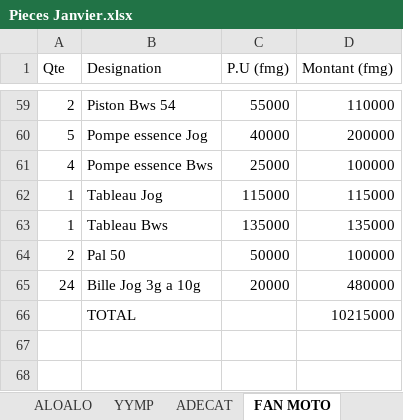
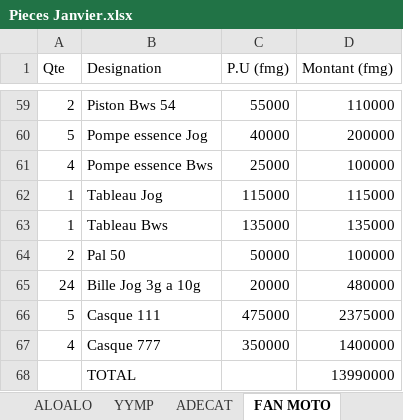
Before and after one commit to syrax68/gestion-pieces, an Excel workbook: Pieces Janvier.xlsx, sheet FAN MOTO, drawn as a sheet; only a part is shown, gaps mark what is left out; values as stored, in another font and other column widths than the file's, no borders; table styles not drawn; addresses are those after the commit; the diff names each change by its address in the sheet, - before the commit and + after, or states it on an @@ line.

```diff
--- a/Pieces Janvier.xlsx (sheet FAN MOTO)
+++ b/Pieces Janvier.xlsx (sheet FAN MOTO)
+row 66: 5 | Casque 111 | 475000 | 2375000
+row 67: 4 | Casque 777 | 350000 | 1400000
-D68 (Montant (fmg)): 10215000
+D68 (Montant (fmg)): 13990000
```
Also changed, not shown: sheet Pieces Total, sheet ENTANA LAFO, sheet ALOALO, sheet RONGXIN, other sheet tabs, 4 other files.
